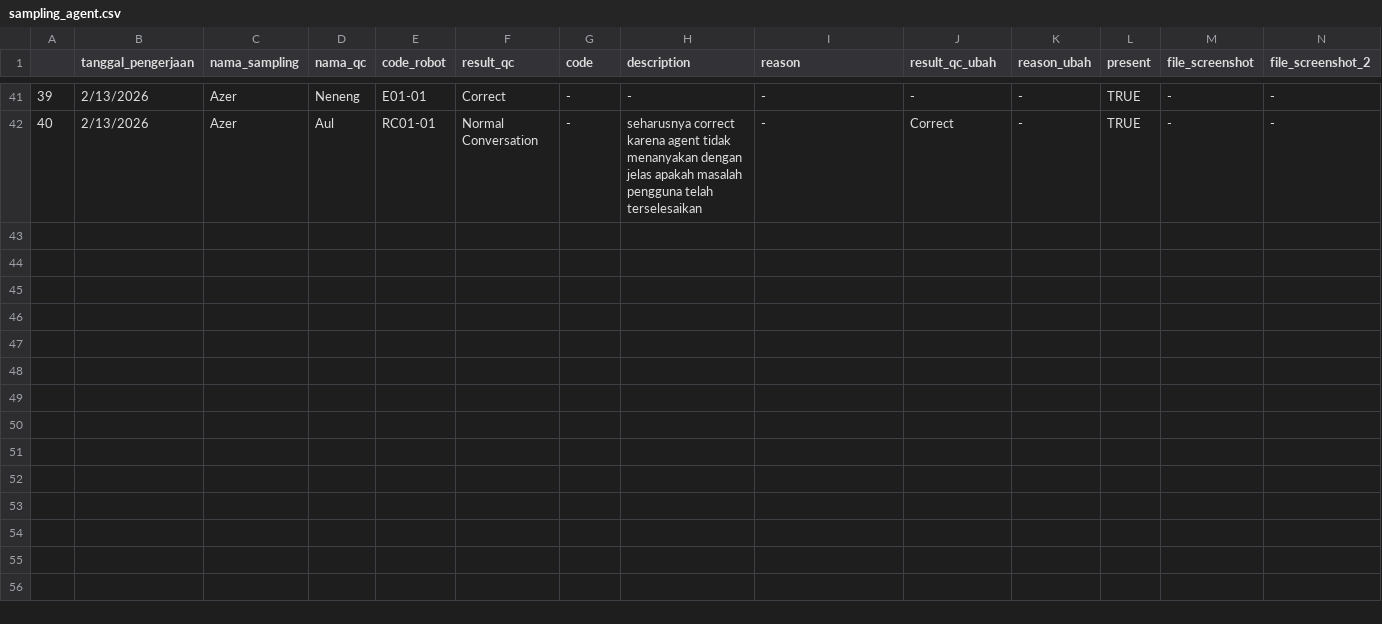
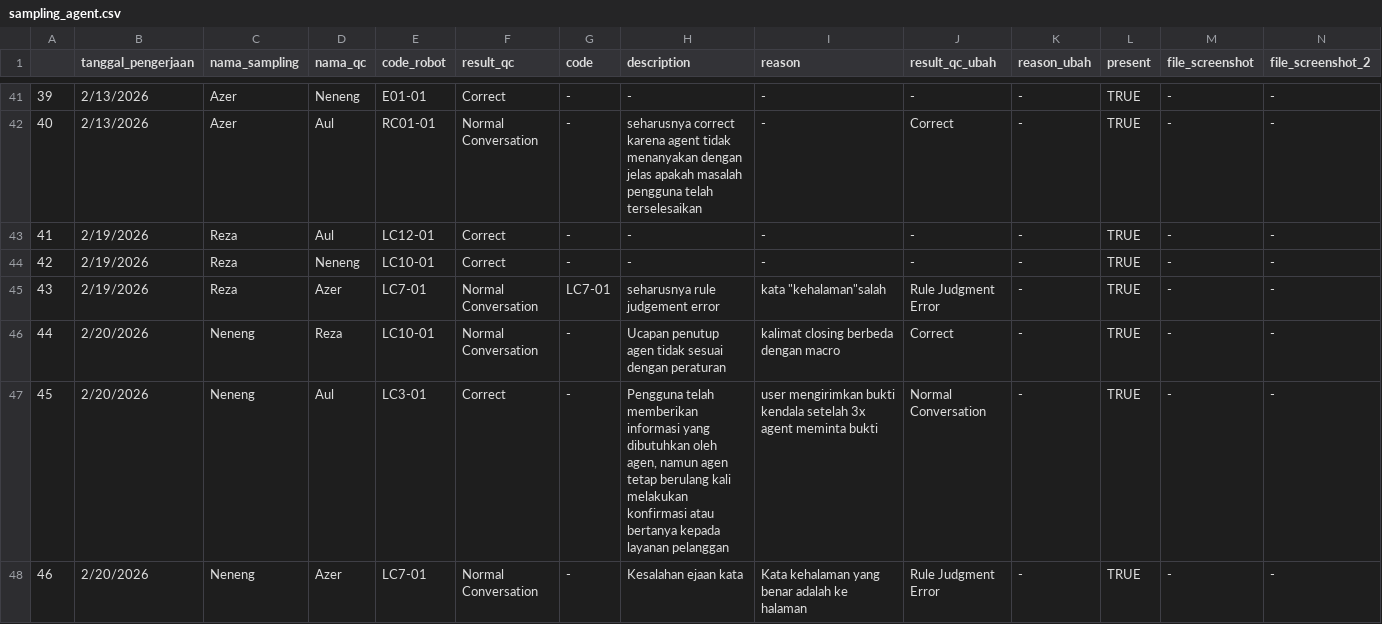
Before and after one commit to keisezrggx/ai_dashboard, a CSV file: dataset_qc/sampling_agent.csv, drawn as a sheet; only a part is shown, gaps mark what is left out; rows hold the shown columns only; the diff covers the shown part only; the diff names each change by its address in the sheet, - before the commit and + after, or states it on an @@ line.

```diff
--- a/dataset_qc/sampling_agent.csv
+++ b/dataset_qc/sampling_agent.csv
+row 43: 41 | 2/19/2026 | Reza | Aul | LC12-01 | Correct | - | - | - | - | - | TRUE | - | -
+row 44: 42 | 2/19/2026 | Reza | Neneng | LC10-01 | Correct | - | - | - | - | - | TRUE | - | -
+row 45: 43 | 2/19/2026 | Reza | Azer | LC7-01 | Normal Conversation | LC7-01 | seharusnya rule judgement error | kata "kehalaman"salah | Rule Judgment Error | - | TRUE | - | -
+row 46: 44 | 2/20/2026 | Neneng | Reza | LC10-01 | Normal Conversation | - | Ucapan penutup agen tidak sesuai dengan peraturan | kalimat closing berbeda dengan macro | Correct | - | TRUE | - | -
+row 47: 45 | 2/20/2026 | Neneng | Aul | LC3-01 | Correct | - | Pengguna telah memberikan informasi yang dibutuhkan oleh agen, namun agen tetap berulang kali melakukan konfirmasi atau bertanya kepada layanan pelanggan | user mengirimkan bukti kendala setelah 3x agent meminta bukti | Normal Conversation | - | TRUE | - | -
+row 48: 46 | 2/20/2026 | Neneng | Azer | LC7-01 | Normal Conversation | - | Kesalahan ejaan kata | Kata kehalaman yang benar adalah ke halaman | Rule Judgment Error | - | TRUE | - | -
```
Also changed, not shown: 6 added rows and 3 edited cells elsewhere in this file, dataset_kula/csat_after_takeout.csv, dataset_kula/csat_before_takeout.csv, 27 other files.
